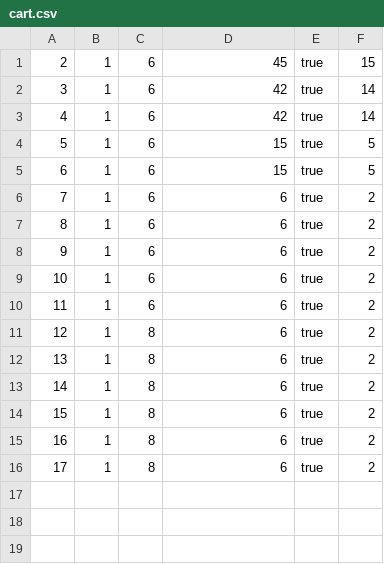
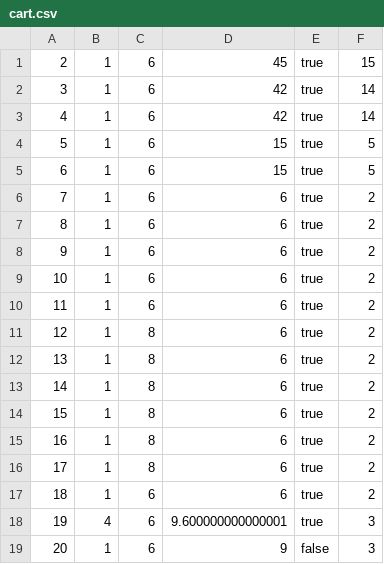
Before and after one commit to milosmat/chocolate-factory, a CSV file: Backend/data/cart.csv, drawn as a sheet.

```diff
--- a/Backend/data/cart.csv
+++ b/Backend/data/cart.csv
@@ -16 +16,4 @@
 17|1|8|6|true|2
+18|1|6|6|true|2
+19|4|6|9.600000000000001|true|3
+20|1|6|9|false|3
```
Also changed, not shown: Backend/data/chocolate.csv, Backend/data/purchase.csv, 11 other files.
